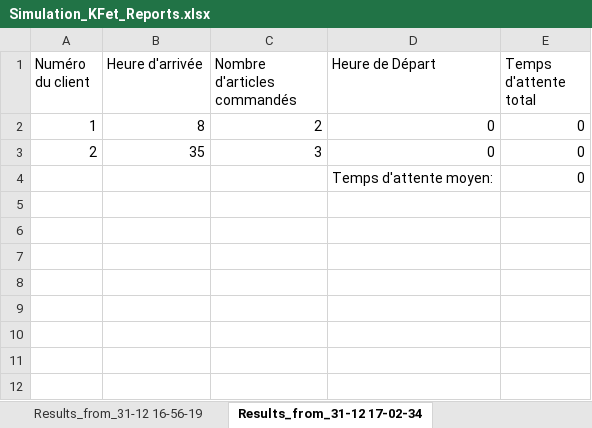
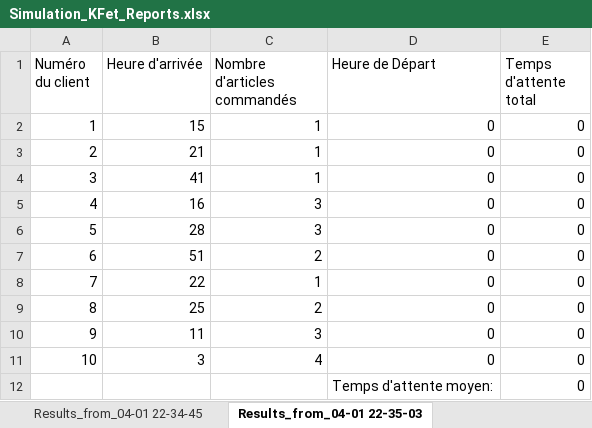
Before and after one commit to Oute-Oute/Simulation_Kfet, an Excel workbook: Simulation_KFet_Reports.xlsx, sheet Results_from_04-01 22-35-03, drawn as a sheet; values as stored, in another font and other column widths than the file's, no borders; table styles not drawn; the diff names each change by its address in the sheet, - before the commit and + after, or states it on an @@ line.

```diff
--- a/Simulation_KFet_Reports.xlsx (sheet Results_from_04-01 22-35-03)
+++ b/Simulation_KFet_Reports.xlsx (sheet Results_from_04-01 22-35-03)
-sheet tab: Results_from_31-12 16-56-19
+sheet tab: Results_from_04-01 22-34-45
-sheet tab: Results_from_31-12 17-02-34
+sheet tab: Results_from_04-01 22-35-03
-B2 (Heure d'arrivée): 8
+B2 (Heure d'arrivée): 15
-C2 (Nombre d'articles commandés): 2
+C2 (Nombre d'articles commandés): 1
-B3 (Heure d'arrivée): 35
+B3 (Heure d'arrivée): 21
-C3 (Nombre d'articles commandés): 3
+C3 (Nombre d'articles commandés): 1
+row 4: 3 | 41 | 1 | 0 | 0
+row 5: 4 | 16 | 3 | 0 | 0
+row 6: 5 | 28 | 3 | 0 | 0
+row 7: 6 | 51 | 2 | 0 | 0
+row 8: 7 | 22 | 1 | 0 | 0
+row 9: 8 | 25 | 2 | 0 | 0
+row 10: 9 | 11 | 3 | 0 | 0
+row 11: 10 | 3 | 4 | 0 | 0
```
Also changed, not shown: sheet Results_from_04-01 22-35-29, sheet Results_from_04-01 22-34-45, other sheet tabs, formulas that keep their value, 25 other files.
